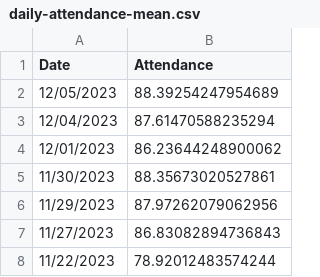
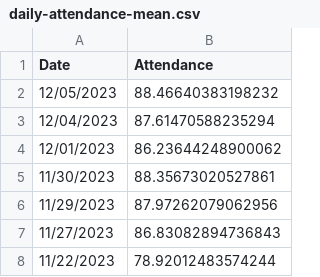
Before and after one commit to couchand/nyc-doe-covid-interventions, a CSV file: csv/daily-attendance-mean.csv, drawn as a sheet; only a part is shown.

```diff
--- a/csv/daily-attendance-mean.csv
+++ b/csv/daily-attendance-mean.csv
@@ -1,3 +1,3 @@
 Date,Attendance
-12/05/2023,88.39254247954689
+12/05/2023,88.46640383198232
 12/04/2023,87.61470588235294
```
Also changed, not shown: 1 other file.
